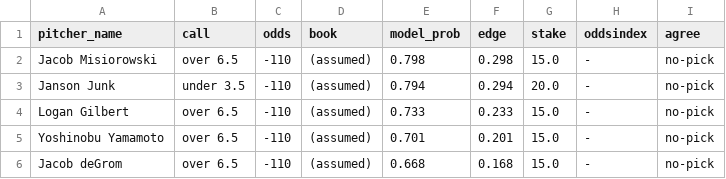
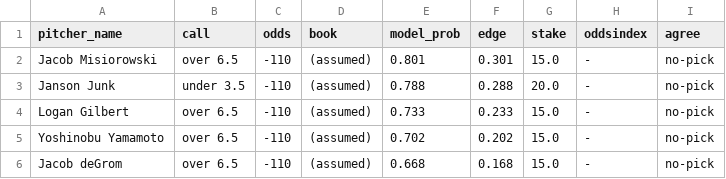
Before and after one commit to francisconoe/medidor-de-ponches-mlb, a CSV file: reports/predictions/agreement_slate_2026-09-15.csv, drawn as a sheet.

```diff
--- a/reports/predictions/agreement_slate_2026-09-15.csv
+++ b/reports/predictions/agreement_slate_2026-09-15.csv
@@ -1,6 +1,6 @@
 pitcher_name,call,odds,book,model_prob,edge,stake,oddsindex,agree
-Jacob Misiorowski,over 6.5,-110,(assumed),0.798,0.298,15.0,-,no-pick
-Janson Junk,under 3.5,-110,(assumed),0.794,0.294,20.0,-,no-pick
+Jacob Misiorowski,over 6.5,-110,(assumed),0.801,0.301,15.0,-,no-pick
+Janson Junk,under 3.5,-110,(assumed),0.788,0.288,20.0,-,no-pick
 Logan Gilbert,over 6.5,-110,(assumed),0.733,0.233,15.0,-,no-pick
-Yoshinobu Yamamoto,over 6.5,-110,(assumed),0.701,0.201,15.0,-,no-pick
+Yoshinobu Yamamoto,over 6.5,-110,(assumed),0.702,0.202,15.0,-,no-pick
 Jacob deGrom,over 6.5,-110,(assumed),0.668,0.168,15.0,-,no-pick
```
Also changed, not shown: reports/predictions/realtime_v4_predictions_2026-09-15.csv, 1 other file.
